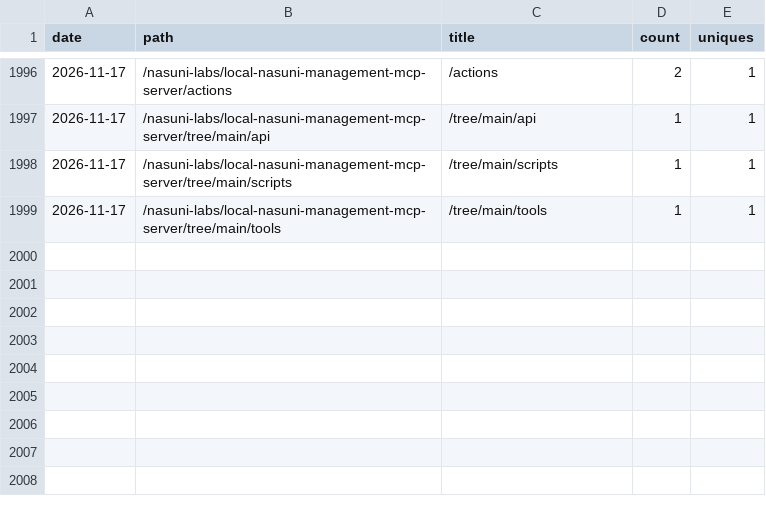
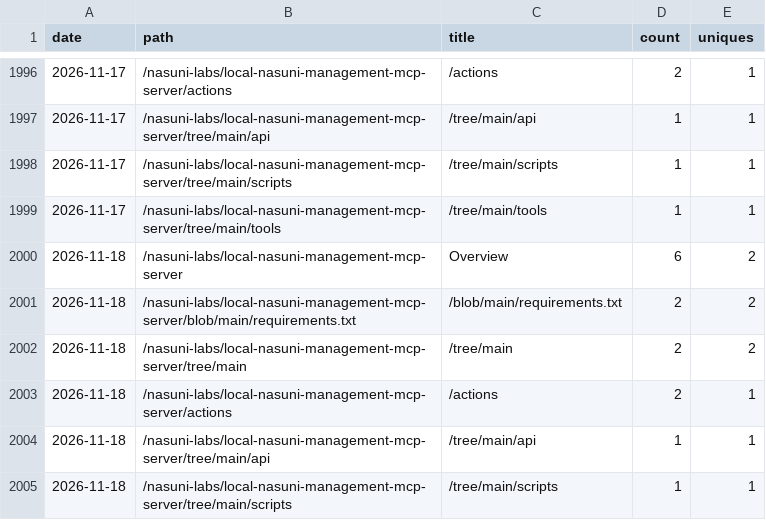
Before and after one commit to nasuni-labs/local-nasuni-management-mcp-server, a CSV file: data/traffic_paths.csv, drawn as a sheet; only a part is shown, gaps mark what is left out.

```diff
--- a/data/traffic_paths.csv
+++ b/data/traffic_paths.csv
@@ -1999 +1999,7 @@ date,path,title,count,uniques
 2026-11-17,/nasuni-labs/local-nasuni-management-mcp-server/tree/main/tools,/tree/main/tools,1,1
+2026-11-18,/nasuni-labs/local-nasuni-management-mcp-server,Overview,6,2
+2026-11-18,/nasuni-labs/local-nasuni-management-mcp-server/blob/main/requirements.txt,/blob/main/requirements.txt,2,2
+2026-11-18,/nasuni-labs/local-nasuni-management-mcp-server/tree/main,/tree/main,2,2
+2026-11-18,/nasuni-labs/local-nasuni-management-mcp-server/actions,/actions,2,1
+2026-11-18,/nasuni-labs/local-nasuni-management-mcp-server/tree/main/api,/tree/main/api,1,1
+2026-11-18,/nasuni-labs/local-nasuni-management-mcp-server/tree/main/scripts,/tree/main/scripts,1,1
```
Also changed, not shown: data/traffic_clones.csv, data/traffic_referrers.csv, 1 other file.
